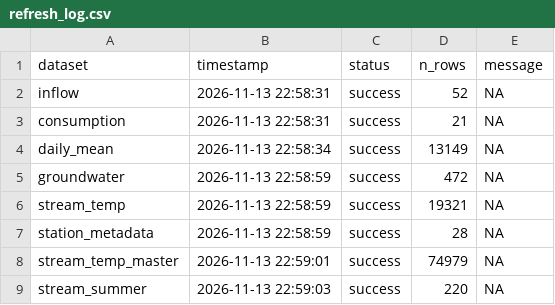
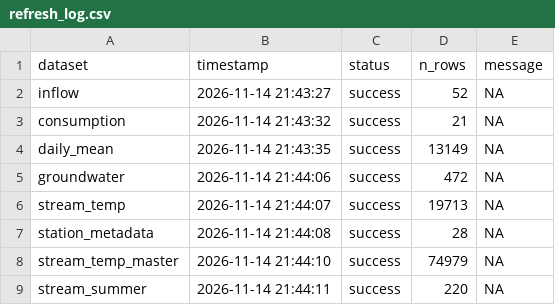
Before and after one commit to TOTA-git/TOTA-Water-Dashboard, a CSV file: data/cache/refresh_log.csv, drawn as a sheet.

```diff
--- a/data/cache/refresh_log.csv
+++ b/data/cache/refresh_log.csv
@@ -1,9 +1,9 @@
 dataset,timestamp,status,n_rows,message
-inflow,2026-11-13 22:58:31,success,52,NA
-consumption,2026-11-13 22:58:31,success,21,NA
-daily_mean,2026-11-13 22:58:34,success,13149,NA
-groundwater,2026-11-13 22:58:59,success,472,NA
-stream_temp,2026-11-13 22:58:59,success,19321,NA
-station_metadata,2026-11-13 22:58:59,success,28,NA
-stream_temp_master,2026-11-13 22:59:01,success,74979,NA
-stream_summer,2026-11-13 22:59:03,success,220,NA
+inflow,2026-11-14 21:43:27,success,52,NA
+consumption,2026-11-14 21:43:32,success,21,NA
+daily_mean,2026-11-14 21:43:35,success,13149,NA
+groundwater,2026-11-14 21:44:06,success,472,NA
+stream_temp,2026-11-14 21:44:07,success,19713,NA
+station_metadata,2026-11-14 21:44:08,success,28,NA
+stream_temp_master,2026-11-14 21:44:10,success,74979,NA
+stream_summer,2026-11-14 21:44:11,success,220,NA
```
Also changed, not shown: data/cache/groundwater.csv, data/cache/inflow.csv, 3 other files.
